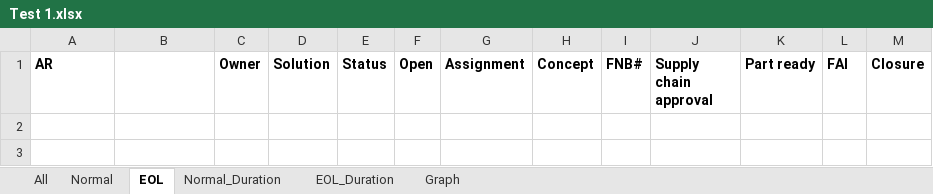
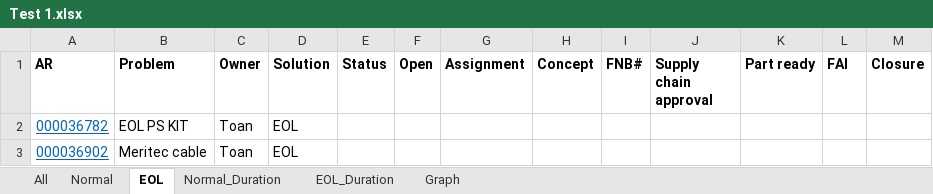
Before and after one commit to anphan2410/Working, an Excel workbook: Test 1.xlsx, sheet EOL, drawn as a sheet; values as stored, in another font and other column widths than the file's, no borders; the diff names each change by its address in the sheet, - before the commit and + after, or states it on an @@ line.

```diff
--- a/Test 1.xlsx (sheet EOL)
+++ b/Test 1.xlsx (sheet EOL)
-B1: (empty)
+B1: Problem
+row 2: 000036782 | EOL PS KIT | Toan | EOL
+row 3: 000036902 | Meritec cable | Toan | EOL
```
Also changed, not shown: sheet Normal, sheet Normal_Duration, sheet EOL_Duration, sheet All, 1 other file.
